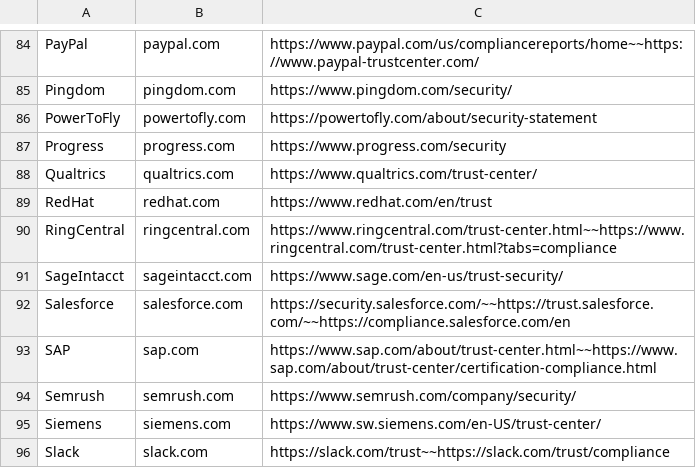
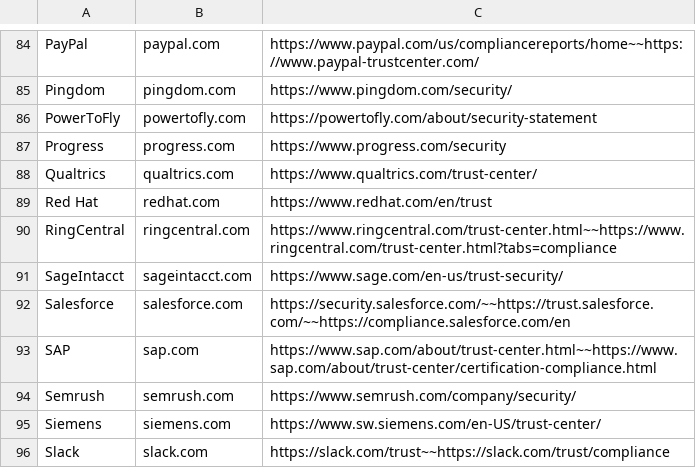
Before and after one commit to ThreatNGSecurity/Compliance-and-Trust, a CSV file: Compliance and Trust.csv, drawn as a sheet; only a part is shown, gaps mark what is left out.

Commit message:
Update Compliance and Trust.csv

```diff
--- a/Compliance and Trust.csv
+++ b/Compliance and Trust.csv
@@ -88,3 +88,3 @@ Progress,progress.com,https://www.progress.com/security
 Qualtrics,qualtrics.com,https://www.qualtrics.com/trust-center/
-RedHat,redhat.com,https://www.redhat.com/en/trust
+Red Hat,redhat.com,https://www.redhat.com/en/trust
 RingCentral,ringcentral.com,https://www.ringcentral.com/trust-center.html~~https://www.ringcentral.com/trust-center.html?tabs=compliance
```
